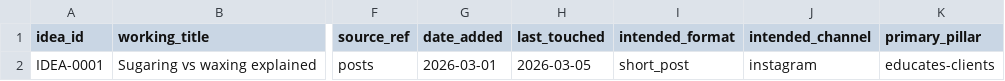
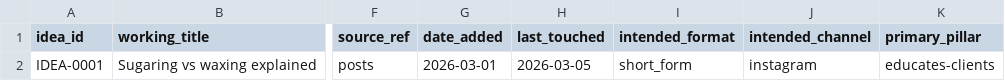
Before and after one commit to redheadjessica/chain, a CSV file: examples/demo-home-studio/library/ideas.csv, drawn as a sheet; only a part is shown, gaps mark what is left out; the diff names each change by its address in the sheet, - before the commit and + after, or states it on an @@ line.

```diff
--- a/examples/demo-home-studio/library/ideas.csv
+++ b/examples/demo-home-studio/library/ideas.csv
-I2 (intended_format): short_post
+I2 (intended_format): short_form
```
Also changed, not shown: examples/demo-home-studio/library/pieces.csv, examples/demo-home/library/pieces.csv, 33 other files.
